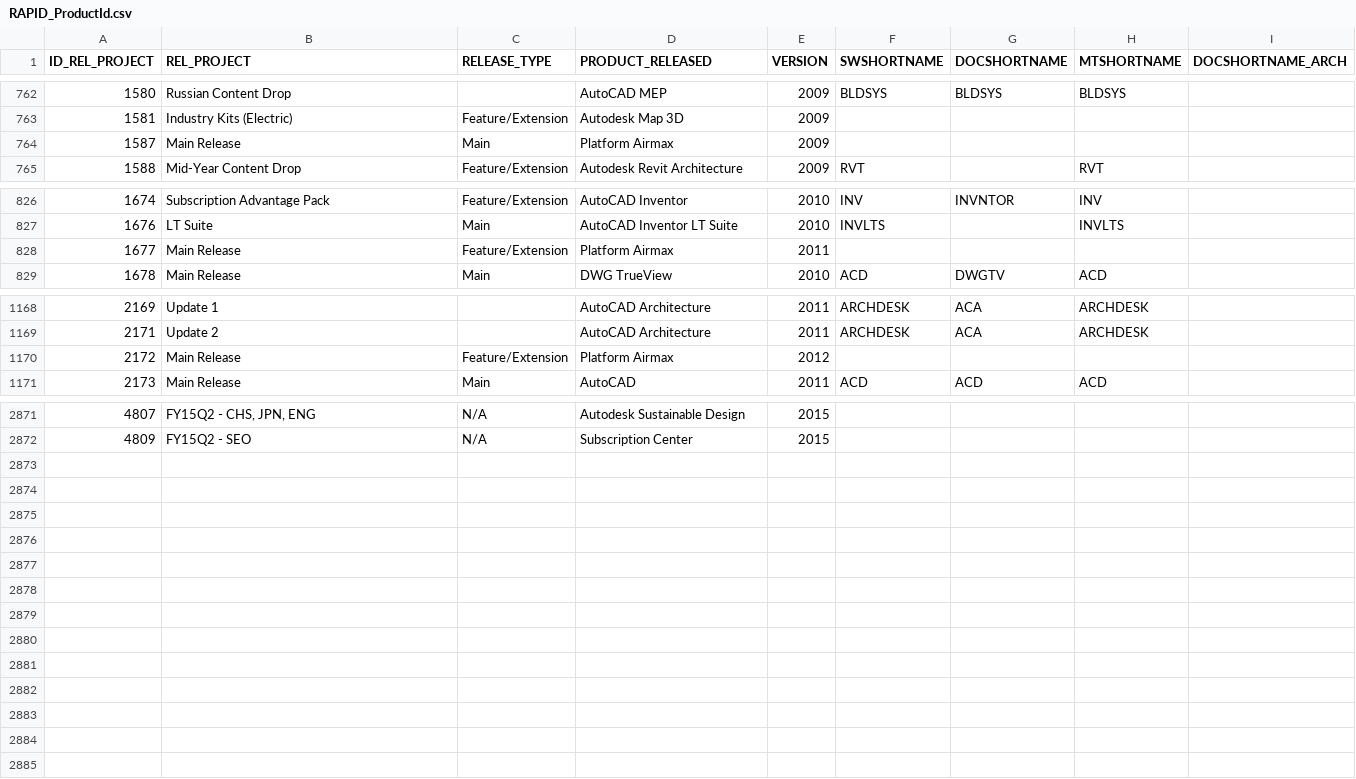
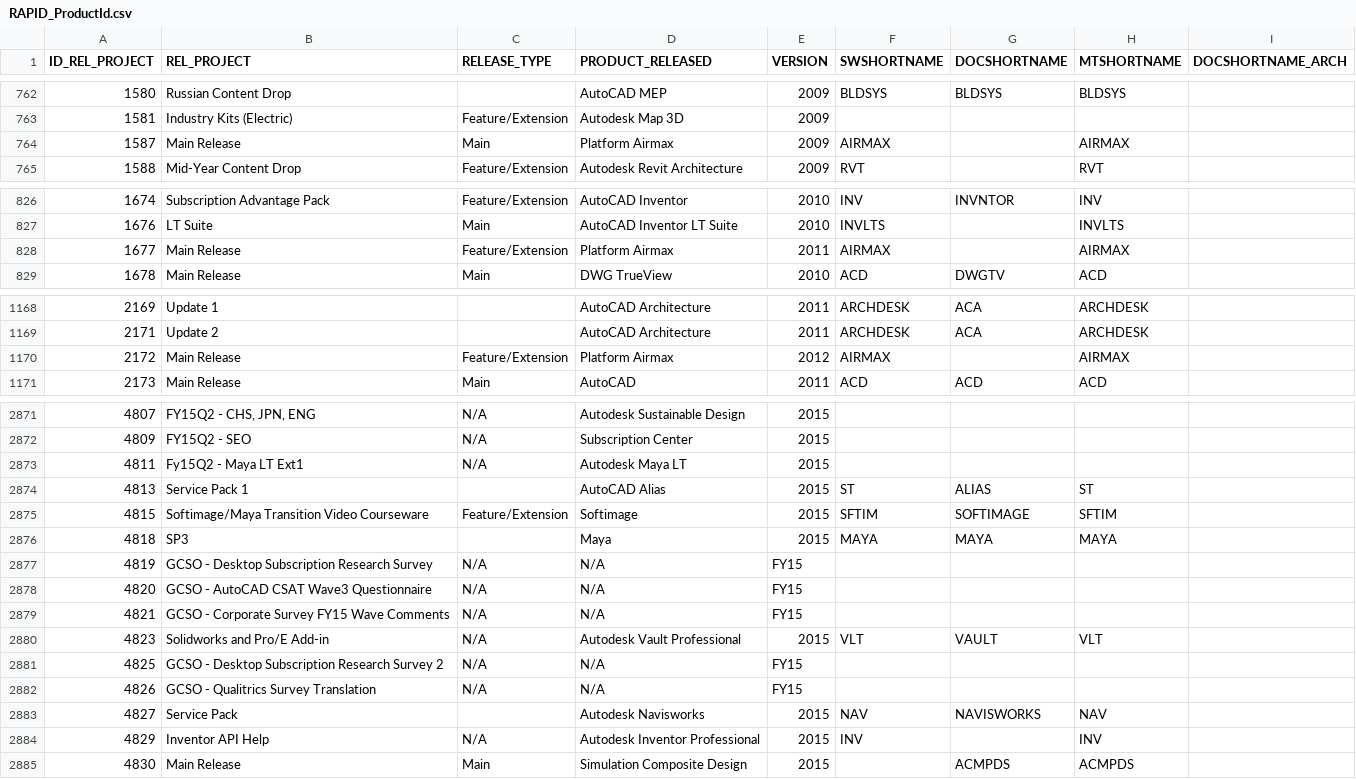
Before and after one commit to svetakrasikova/NeXLT, a CSV file: indexers/RAPID_ProductId.csv, drawn as a sheet; only a part is shown, gaps mark what is left out; the diff covers the shown part only.

Commit message:
Updated RAPID_ProductId.csv

```diff
--- a/indexers/RAPID_ProductId.csv
+++ b/indexers/RAPID_ProductId.csv
@@ -763,3 +763,3 @@ ID_REL_PROJECT;REL_PROJECT;RELEASE_TYPE;PRODUCT_RELEASED;VERSION;SWSHORTNAME;DOC
 1581;Industry Kits (Electric);Feature/Extension;Autodesk Map 3D;2009;;;;
-1587;Main Release;Main;Platform Airmax;2009;;;;
+1587;Main Release;Main;Platform Airmax;2009;AIRMAX;;AIRMAX;
 1588;Mid-Year Content Drop;Feature/Extension;Autodesk Revit Architecture;2009;RVT;;RVT;
@@ -827,3 +827,3 @@ ID_REL_PROJECT;REL_PROJECT;RELEASE_TYPE;PRODUCT_RELEASED;VERSION;SWSHORTNAME;DOC
 1676;LT Suite;Main;AutoCAD Inventor  LT Suite;2010;INVLTS;;INVLTS;
-1677;Main Release;Feature/Extension;Platform Airmax;2011;;;;
+1677;Main Release;Feature/Extension;Platform Airmax;2011;AIRMAX;;AIRMAX;
 1678;Main Release;Main;DWG TrueView;2010;ACD;DWGTV;ACD;
@@ -1169,3 +1169,3 @@ ID_REL_PROJECT;REL_PROJECT;RELEASE_TYPE;PRODUCT_RELEASED;VERSION;SWSHORTNAME;DOC
 2171;Update 2;;AutoCAD Architecture;2011;ARCHDESK;ACA;ARCHDESK;
-2172;Main Release;Feature/Extension;Platform Airmax;2012;;;;
+2172;Main Release;Feature/Extension;Platform Airmax;2012;AIRMAX;;AIRMAX;
 2173;Main Release;Main;AutoCAD;2011;ACD;ACD;ACD;
@@ -2872 +2872,14 @@ ID_REL_PROJECT;REL_PROJECT;RELEASE_TYPE;PRODUCT_RELEASED;VERSION;SWSHORTNAME;DOC
 4809;FY15Q2 - SEO;N/A;Subscription Center;2015;;;;
+4811;Fy15Q2 - Maya LT Ext1;N/A;Autodesk Maya LT;2015;;;;
+4813;Service Pack 1;;AutoCAD Alias;2015;ST;ALIAS;ST;
+4815;Softimage/Maya Transition Video Courseware;Feature/Extension;Softimage;2015;SFTIM;SOFTIMAGE;SFTIM;
+4818;SP3;;Maya;2015;MAYA;MAYA;MAYA;
+4819;GCSO - Desktop Subscription Research Survey;N/A;N/A;FY15;;;;
+4820;GCSO - AutoCAD CSAT Wave3 Questionnaire;N/A;N/A;FY15;;;;
+4821;GCSO - Corporate Survey FY15 Wave Comments;N/A;N/A;FY15;;;;
+4823;Solidworks and Pro/E Add-in;N/A;Autodesk Vault Professional;2015;VLT;VAULT;VLT;
+4825;GCSO - Desktop Subscription Research Survey 2;N/A;N/A;FY15;;;;
+4826;GCSO - Qualitrics Survey Translation;N/A;N/A;FY15;;;;
+4827;Service Pack;;Autodesk Navisworks;2015;NAV;NAVISWORKS;NAV;
+4829;Inventor API Help;N/A;Autodesk Inventor Professional;2015;INV;;INV;
+4830;Main Release;Main;Simulation Composite Design;2015;;ACMPDS;ACMPDS;
```
Also changed, not shown: 6 edited cells elsewhere in this file.
